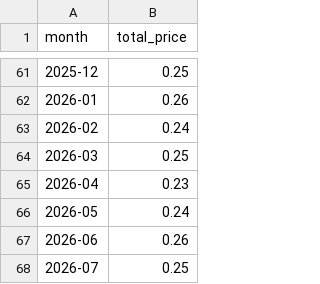
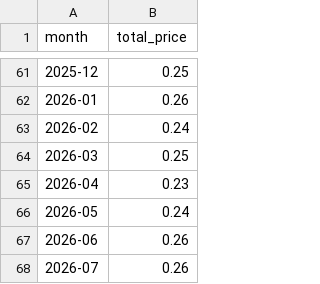
Before and after one commit to evni0812/energyprices, a CSV file: output/monthly_electricity_prices.csv, drawn as a sheet; only a part is shown, gaps mark what is left out.

```diff
--- a/output/monthly_electricity_prices.csv
+++ b/output/monthly_electricity_prices.csv
@@ -67,2 +67,2 @@ month,total_price
 2026-06,0.26
-2026-07,0.25
+2026-07,0.26
```
Also changed, not shown: 1 other file.
